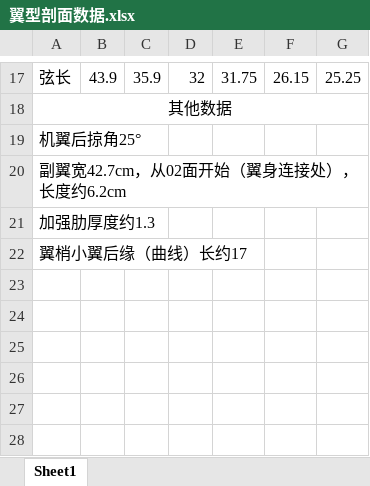
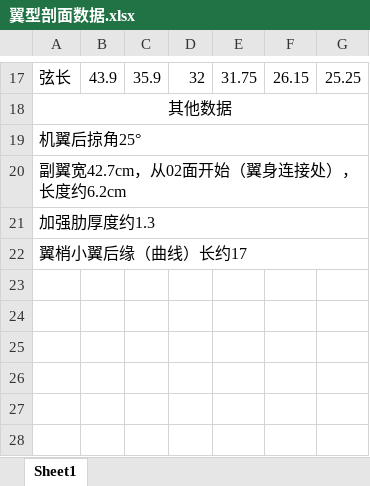
Before and after one commit to Yuyixiong-123/NowORNever1, an Excel workbook: 24 小飞机课/翼型剖面数据.xlsx, sheet Sheet1, drawn as a sheet; only a part is shown, gaps mark what is left out; values as stored, in another font and other column widths than the file's, no borders; charts and pictures not drawn; the diff names each change by its address in the sheet, - before the commit and + after, or states it on an @@ line.

```diff
--- a/24 小飞机课/翼型剖面数据.xlsx (sheet Sheet1)
+++ b/24 小飞机课/翼型剖面数据.xlsx (sheet Sheet1)
+A19:G19 merged
+A20:G20 merged
+A21:G21 merged
+A22:G22 merged
```
Also changed, not shown: TOEFL LM/voc/托福单词复习及筛选-2021年6月19日.xlsx, 1 other file.
